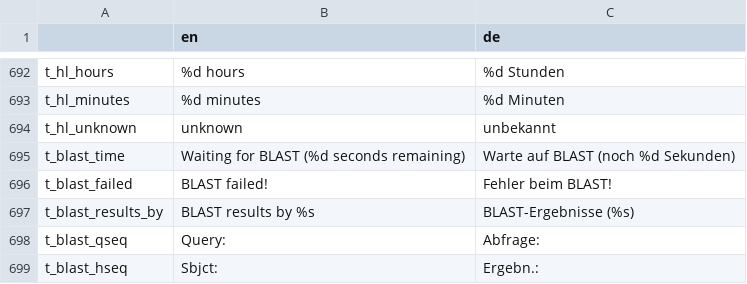
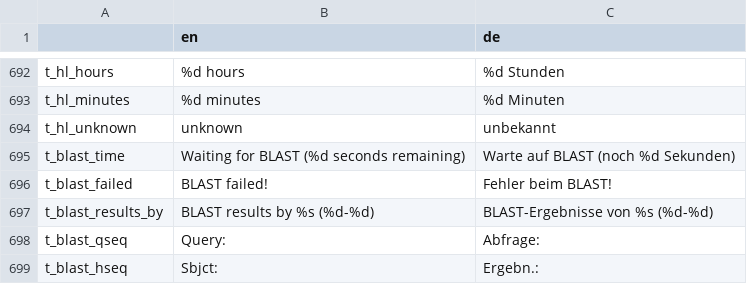
Before and after one commit to GENtle-persons/gentle-m, a CSV file: trunk/variables.csv, drawn as a sheet; only a part is shown, gaps mark what is left out.

Commit message:
BLAST multi-page

```diff
--- a/trunk/variables.csv
+++ b/trunk/variables.csv
@@ -696,3 +696,3 @@
 "t_blast_failed","BLAST failed!","Fehler beim BLAST!"
-"t_blast_results_by","BLAST results by %s","BLAST-Ergebnisse (%s)"
+"t_blast_results_by","BLAST results by %s (%d-%d)","BLAST-Ergebnisse von %s (%d-%d)"
 "t_blast_qseq","Query:","Abfrage:"
```
Also changed, not shown: 1 other file.
